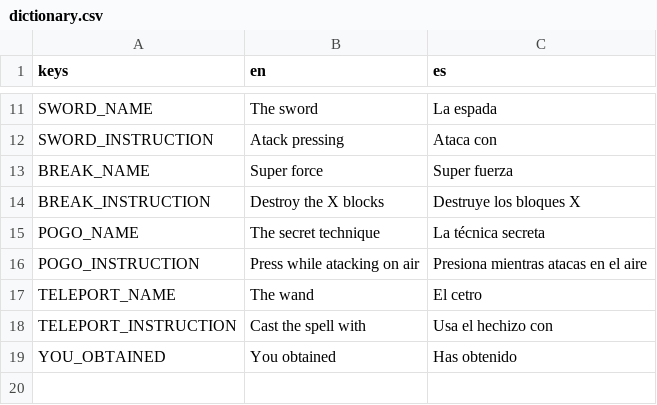
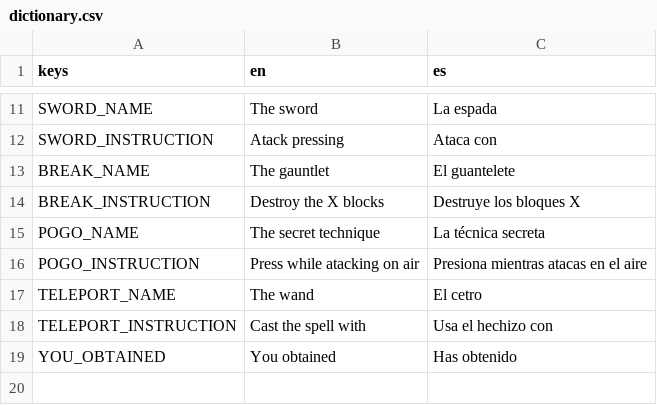
Before and after one commit to pabloMillanCb/tfm, a CSV file: game/assets/localization/dictionary.csv, drawn as a sheet; only a part is shown, gaps mark what is left out.

```diff
--- a/game/assets/localization/dictionary.csv
+++ b/game/assets/localization/dictionary.csv
@@ -12,3 +12,3 @@ SWORD_NAME,The sword,La espada
 SWORD_INSTRUCTION,Atack pressing,Ataca con
-BREAK_NAME,Super force,Super fuerza
+BREAK_NAME,The gauntlet,El guantelete
 BREAK_INSTRUCTION,Destroy the X blocks,Destruye los bloques X
```
Also changed, not shown: 1 other file.
